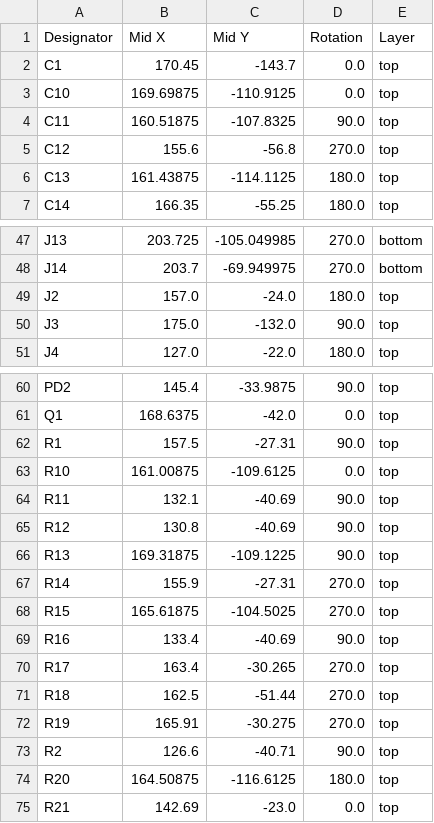
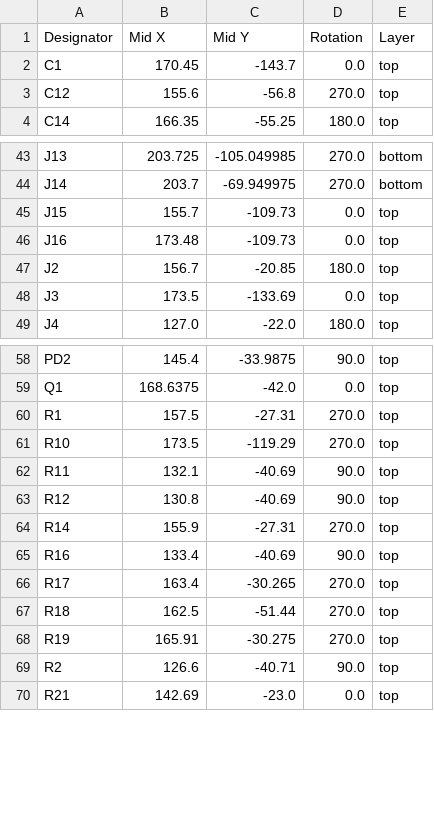
Before and after one commit to suryaturaga3142/stargazing-vr, a CSV file: pcb-stargazing/production/positions.csv, drawn as a sheet; only a part is shown, gaps mark what is left out; the diff covers the shown part only.

```diff
--- a/pcb-stargazing/production/positions.csv
+++ b/pcb-stargazing/production/positions.csv
@@ -2,6 +2,3 @@
 C1,170.45,-143.7,0.0,top
-C10,169.69875,-110.9125,0.0,top
-C11,160.51875,-107.8325,90.0,top
 C12,155.6,-56.8,270.0,top
-C13,161.43875,-114.1125,180.0,top
 C14,166.35,-55.25,180.0,top
@@ -48,4 +44,6 @@ J13,203.725,-105.049985,270.0,bottom
 J14,203.7,-69.949975,270.0,bottom
-J2,157.0,-24.0,180.0,top
-J3,175.0,-132.0,90.0,top
+J15,155.7,-109.73,0.0,top
+J16,173.48,-109.73,0.0,top
+J2,156.7,-20.85,180.0,top
+J3,173.5,-133.69,0.0,top
 J4,127.0,-22.0,180.0,top
@@ -61,9 +59,7 @@ PD2,145.4,-33.9875,90.0,top
 Q1,168.6375,-42.0,0.0,top
-R1,157.5,-27.31,90.0,top
-R10,161.00875,-109.6125,0.0,top
+R1,157.5,-27.31,270.0,top
+R10,173.5,-119.29,270.0,top
 R11,132.1,-40.69,90.0,top
 R12,130.8,-40.69,90.0,top
-R13,169.31875,-109.1225,90.0,top
 R14,155.9,-27.31,270.0,top
-R15,165.61875,-104.5025,270.0,top
 R16,133.4,-40.69,90.0,top
@@ -73,3 +69,2 @@ R19,165.91,-30.275,270.0,top
 R2,126.6,-40.71,90.0,top
-R20,164.50875,-116.6125,180.0,top
 R21,142.69,-23.0,0.0,top
```
Also changed, not shown: 3 removed rows and 8 edited cells elsewhere in this file, pcb-stargazing/production/bom.csv, pcb-stargazing/production/designators.csv, 16 other files.
